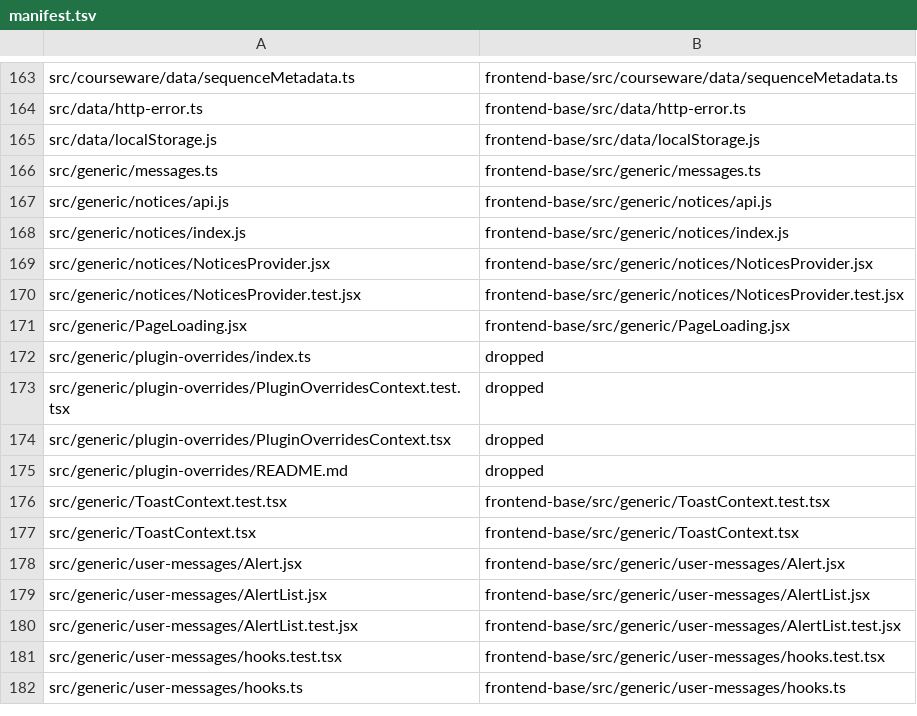
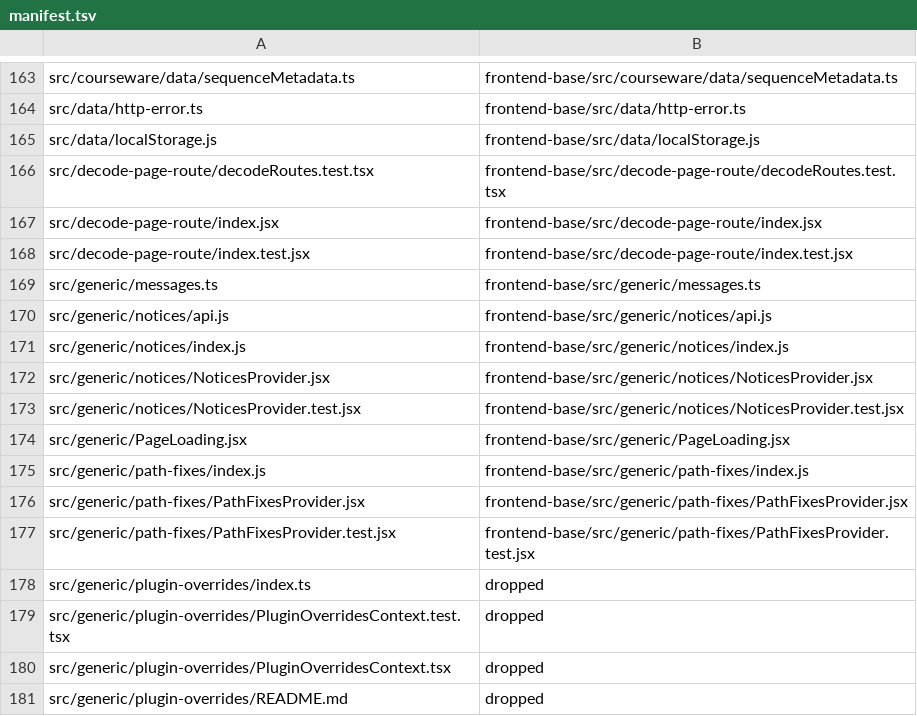
Before and after one commit to openedx/frontend-app-learning, a TSV file: frontend-base/manifest.tsv, drawn as a sheet; only a part is shown, gaps mark what is left out; the shorter side is filled out with more unchanged rows; the diff names each change by its address in the sheet, - before the commit and + after, or states it on an @@ line.

```diff
--- a/frontend-base/manifest.tsv
+++ b/frontend-base/manifest.tsv
+row 166: src/decode-page-route/decodeRoutes.test.tsx | frontend-base/src/decode-page-route/decodeRoutes.test.tsx
+row 167: src/decode-page-route/index.jsx | frontend-base/src/decode-page-route/index.jsx
+row 168: src/decode-page-route/index.test.jsx | frontend-base/src/decode-page-route/index.test.jsx
+row 175: src/generic/path-fixes/index.js | frontend-base/src/generic/path-fixes/index.js
+row 176: src/generic/path-fixes/PathFixesProvider.jsx | frontend-base/src/generic/path-fixes/PathFixesProvider.jsx
+row 177: src/generic/path-fixes/PathFixesProvider.test.jsx | frontend-base/src/generic/path-fixes/PathFixesProvider.test.jsx
```
Also changed, not shown: 9 other files.
